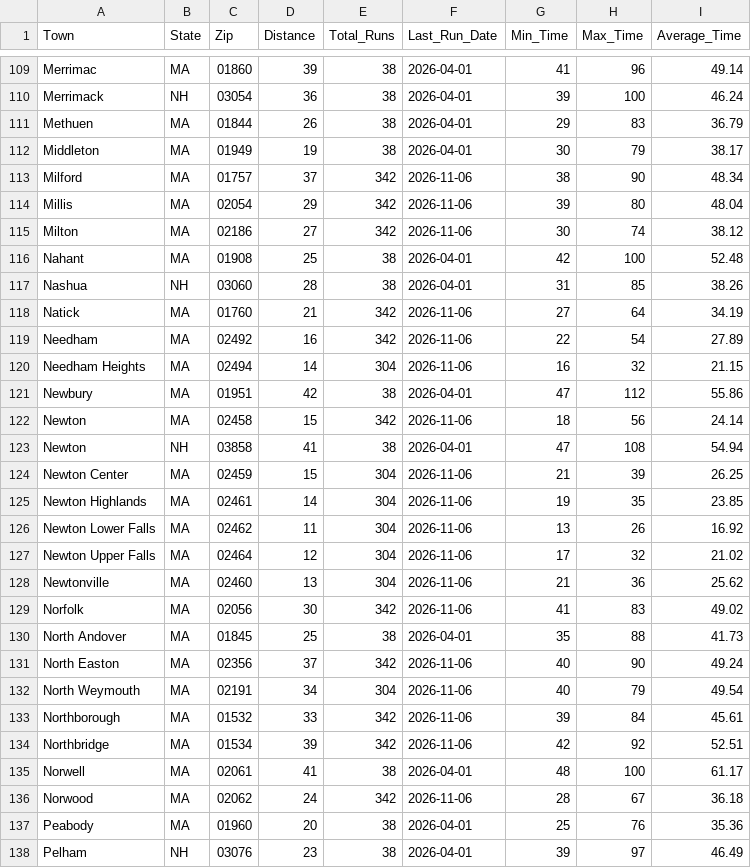
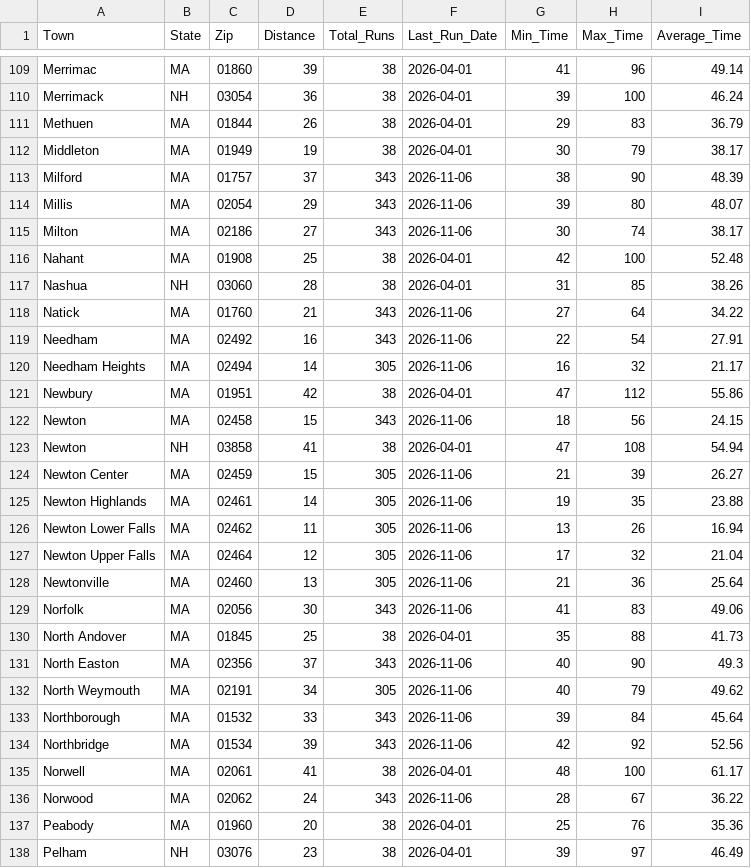
Before and after one commit to bishop527/house_hunt, a CSV file: Data/Results/work1_commute_stats.csv, drawn as a sheet; only a part is shown, gaps mark what is left out; the diff covers the shown part only.

```diff
--- a/Data/Results/work1_commute_stats.csv
+++ b/Data/Results/work1_commute_stats.csv
@@ -112,26 +112,26 @@ Methuen,MA,01844,26,38,2026-04-01,29,83,36.79
 Middleton,MA,01949,19,38,2026-04-01,30,79,38.17
-Milford,MA,01757,37,342,2026-11-06,38,90,48.34
-Millis,MA,02054,29,342,2026-11-06,39,80,48.04
-Milton,MA,02186,27,342,2026-11-06,30,74,38.12
+Milford,MA,01757,37,343,2026-11-06,38,90,48.39
+Millis,MA,02054,29,343,2026-11-06,39,80,48.07
+Milton,MA,02186,27,343,2026-11-06,30,74,38.17
 Nahant,MA,01908,25,38,2026-04-01,42,100,52.48
 Nashua,NH,03060,28,38,2026-04-01,31,85,38.26
-Natick,MA,01760,21,342,2026-11-06,27,64,34.19
-Needham,MA,02492,16,342,2026-11-06,22,54,27.89
-Needham Heights,MA,02494,14,304,2026-11-06,16,32,21.15
+Natick,MA,01760,21,343,2026-11-06,27,64,34.22
+Needham,MA,02492,16,343,2026-11-06,22,54,27.91
+Needham Heights,MA,02494,14,305,2026-11-06,16,32,21.17
 Newbury,MA,01951,42,38,2026-04-01,47,112,55.86
-Newton,MA,02458,15,342,2026-11-06,18,56,24.14
+Newton,MA,02458,15,343,2026-11-06,18,56,24.15
 Newton,NH,03858,41,38,2026-04-01,47,108,54.94
-Newton Center,MA,02459,15,304,2026-11-06,21,39,26.25
-Newton Highlands,MA,02461,14,304,2026-11-06,19,35,23.85
-Newton Lower Falls,MA,02462,11,304,2026-11-06,13,26,16.92
-Newton Upper Falls,MA,02464,12,304,2026-11-06,17,32,21.02
-Newtonville,MA,02460,13,304,2026-11-06,21,36,25.62
-Norfolk,MA,02056,30,342,2026-11-06,41,83,49.02
+Newton Center,MA,02459,15,305,2026-11-06,21,39,26.27
+Newton Highlands,MA,02461,14,305,2026-11-06,19,35,23.88
+Newton Lower Falls,MA,02462,11,305,2026-11-06,13,26,16.94
+Newton Upper Falls,MA,02464,12,305,2026-11-06,17,32,21.04
+Newtonville,MA,02460,13,305,2026-11-06,21,36,25.64
+Norfolk,MA,02056,30,343,2026-11-06,41,83,49.06
 North Andover,MA,01845,25,38,2026-04-01,35,88,41.73
-North Easton,MA,02356,37,342,2026-11-06,40,90,49.24
-North Weymouth,MA,02191,34,304,2026-11-06,40,79,49.54
-Northborough,MA,01532,33,342,2026-11-06,39,84,45.61
-Northbridge,MA,01534,39,342,2026-11-06,42,92,52.51
+North Easton,MA,02356,37,343,2026-11-06,40,90,49.3
+North Weymouth,MA,02191,34,305,2026-11-06,40,79,49.62
+Northborough,MA,01532,33,343,2026-11-06,39,84,45.64
+Northbridge,MA,01534,39,343,2026-11-06,42,92,52.56
 Norwell,MA,02061,41,38,2026-04-01,48,100,61.17
-Norwood,MA,02062,24,342,2026-11-06,28,67,36.18
+Norwood,MA,02062,24,343,2026-11-06,28,67,36.22
 Peabody,MA,01960,20,38,2026-04-01,25,76,35.36
```
Also changed, not shown: 159 edited cells elsewhere in this file, 3 other files.
